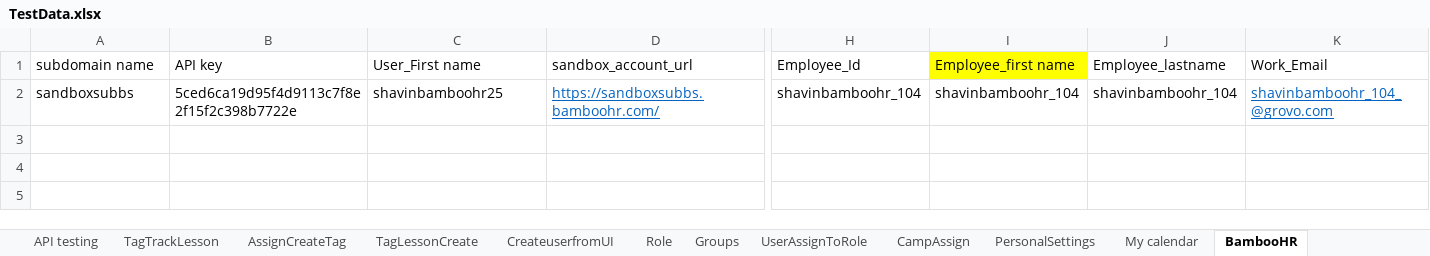
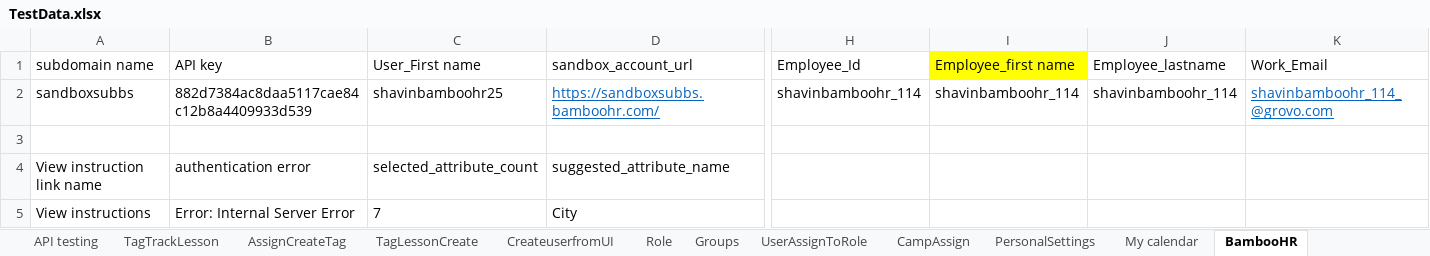
Before and after one commit to dattatrayaa/GD_Automation, an Excel workbook: Test_Data/TestData.xlsx, sheet BambooHR, drawn as a sheet; only a part is shown, gaps mark what is left out; values as stored, in another font and other column widths than the file's, no borders; rows hold the shown columns only; the diff names each change by its address in the sheet, - before the commit and + after, or states it on an @@ line.

Commit message:
Add files via upload

```diff
--- a/Test_Data/TestData.xlsx (sheet BambooHR)
+++ b/Test_Data/TestData.xlsx (sheet BambooHR)
-B2 (API key): 5ced6ca19d95f4d9113c7f8e2f15f2c398b7722e
+B2 (API key): 882d7384ac8daa5117cae84c12b8a4409933d539
-H2 (Employee_Id): shavinbamboohr_104
+H2 (Employee_Id): shavinbamboohr_114
-I2 (Employee_first name): shavinbamboohr_104
+I2 (Employee_first name): shavinbamboohr_114
-J2 (Employee_lastname): shavinbamboohr_104
+J2 (Employee_lastname): shavinbamboohr_114
-K2 (Work_Email): shavinbamboohr_104_@grovo.com
+K2 (Work_Email): shavinbamboohr_114_@grovo.com
+row 3: (empty)
+row 4: View instruction link name | authentication error | selected_attribute_count | suggested_attribute_name
+row 5: View instructions | Error: Internal Server Error | 7 | City
```
